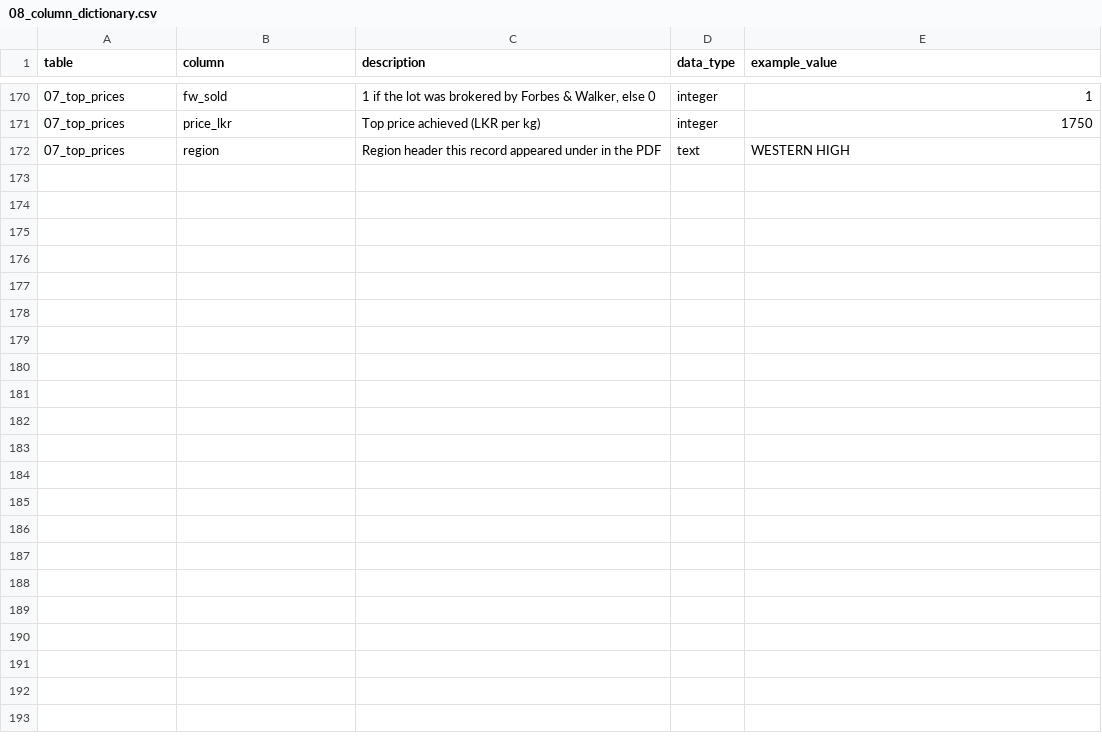
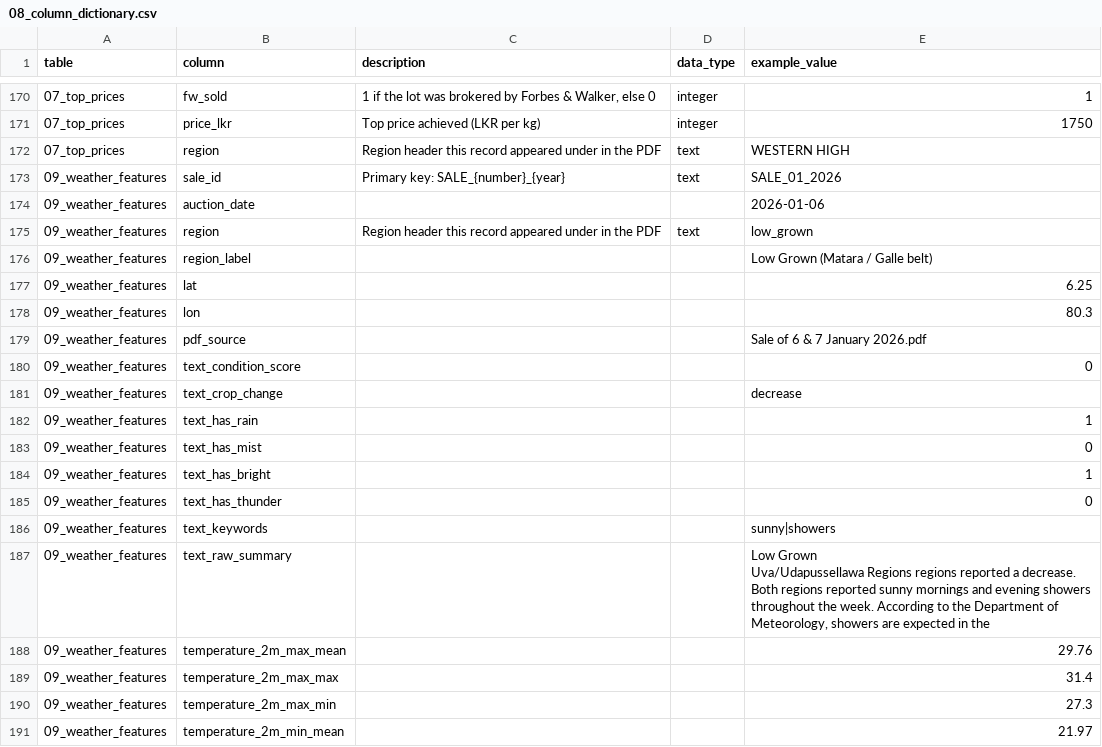
Before and after one commit to hesandism/data-analysis-for-tea-industry, a CSV file: tea_output/08_column_dictionary.csv, drawn as a sheet; only a part is shown, gaps mark what is left out; the diff covers the shown part only.

Commit message:
Add weather details

```diff
--- a/tea_output/08_column_dictionary.csv
+++ b/tea_output/08_column_dictionary.csv
@@ -172 +172,24 @@ table,column,description,data_type,example_value
 07_top_prices,region,Region header this record appeared under in the PDF,text,WESTERN HIGH
+09_weather_features,sale_id,Primary key: SALE_{number}_{year},text,SALE_01_2026
+09_weather_features,auction_date,,,2026-01-06
+09_weather_features,region,Region header this record appeared under in the PDF,text,low_grown
+09_weather_features,region_label,,,Low Grown (Matara / Galle belt)
+09_weather_features,lat,,,6.25
+09_weather_features,lon,,,80.3
+09_weather_features,pdf_source,,,Sale of 6 & 7 January 2026.pdf
+09_weather_features,text_condition_score,,,0
+09_weather_features,text_crop_change,,,decrease
+09_weather_features,text_has_rain,,,1
+09_weather_features,text_has_mist,,,0
+09_weather_features,text_has_bright,,,1
+09_weather_features,text_has_thunder,,,0
+09_weather_features,text_keywords,,,sunny|showers
+09_weather_features,text_raw_summary,,,"Low Grown
+Uva/Udapussellawa Regions regions reported a decrease.
+Both regions reported sunny mornings and evening showers
+throughout the week. According to the Department of
+Meteorology, showers are expected in the"
+09_weather_features,temperature_2m_max_mean,,,29.76
+09_weather_features,temperature_2m_max_max,,,31.4
+09_weather_features,temperature_2m_max_min,,,27.3
+09_weather_features,temperature_2m_min_mean,,,21.97
```
Also changed, not shown: 42 added rows and 1 edited cell elsewhere in this file, tea_output/01_sales_index.csv, 1 other file.
